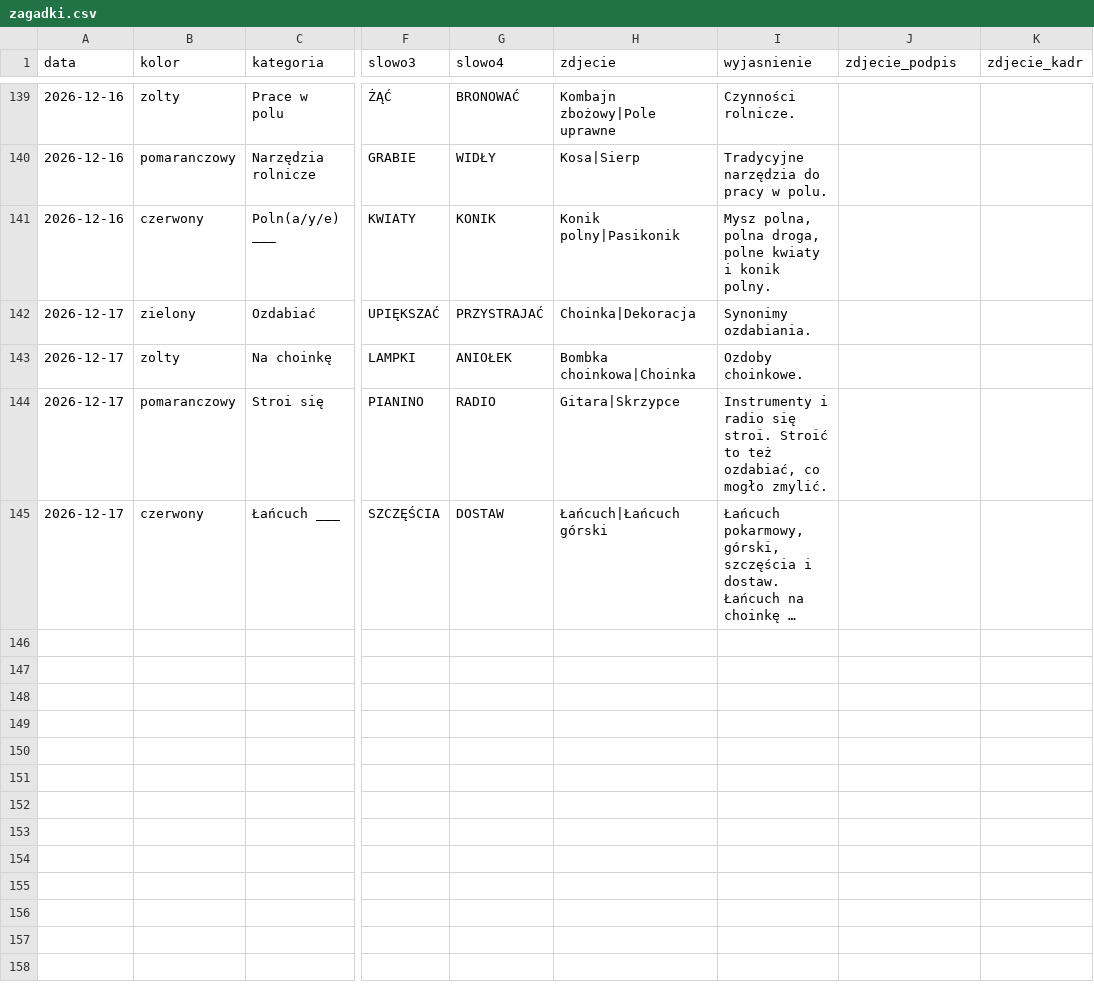
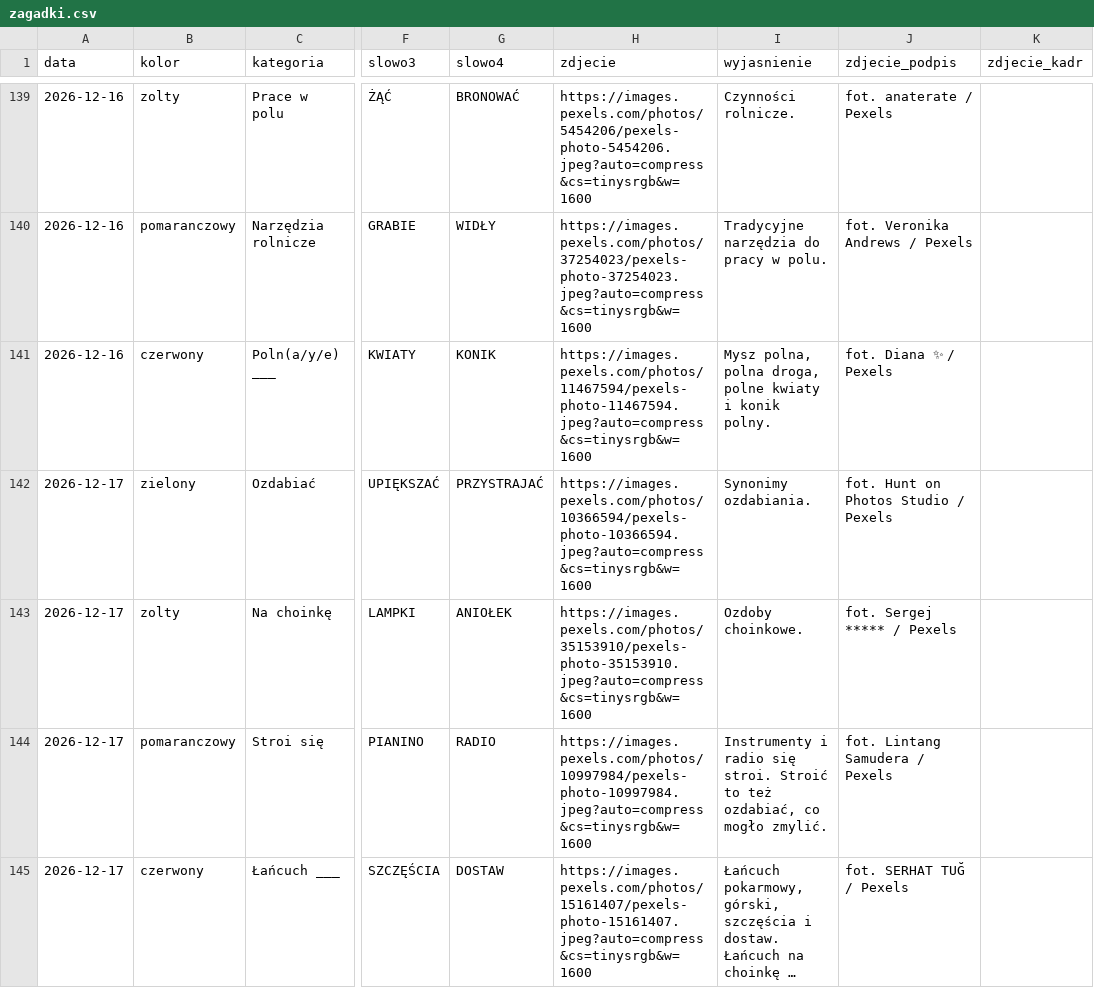
Before and after one commit to cinas99/czworki, a CSV file: zagadki.csv, drawn as a sheet; only a part is shown, gaps mark what is left out; long unchanged cells end in …; the diff covers the shown part only; the diff names each change by its address in the sheet, - before the commit and + after, or states it on an @@ line.

Commit message:
Panel: 23 zdjęć z Pexels [quiethours.apps@gmail.com]

```diff
--- a/zagadki.csv
+++ b/zagadki.csv
-H139 (zdjecie): Kombajn zbożowy|Pole uprawne
+H139 (zdjecie): https://images.pexels.com/photos/5454206/pexels-photo-5454206.jpeg?auto=compress&cs=tinysrgb&w=1600
-J139 (zdjecie_podpis): (empty)
+J139 (zdjecie_podpis): fot. anaterate / Pexels
-H140 (zdjecie): Kosa|Sierp
+H140 (zdjecie): https://images.pexels.com/photos/37254023/pexels-photo-37254023.jpeg?auto=compress&cs=tinysrgb&w=1600
-J140 (zdjecie_podpis): (empty)
+J140 (zdjecie_podpis): fot. Veronika Andrews / Pexels
-H141 (zdjecie): Konik polny|Pasikonik
+H141 (zdjecie): https://images.pexels.com/photos/11467594/pexels-photo-11467594.jpeg?auto=compress&cs=tinysrgb&w=1600
-J141 (zdjecie_podpis): (empty)
+J141 (zdjecie_podpis): fot. Diana ✨ / Pexels
-H142 (zdjecie): Choinka|Dekoracja
+H142 (zdjecie): https://images.pexels.com/photos/10366594/pexels-photo-10366594.jpeg?auto=compress&cs=tinysrgb&w=1600
-J142 (zdjecie_podpis): (empty)
+J142 (zdjecie_podpis): fot. Hunt on Photos Studio / Pexels
-H143 (zdjecie): Bombka choinkowa|Choinka
+H143 (zdjecie): https://images.pexels.com/photos/35153910/pexels-photo-35153910.jpeg?auto=compress&cs=tinysrgb&w=1600
-J143 (zdjecie_podpis): (empty)
+J143 (zdjecie_podpis): fot. Sergej ***** / Pexels
-H144 (zdjecie): Gitara|Skrzypce
+H144 (zdjecie): https://images.pexels.com/photos/10997984/pexels-photo-10997984.jpeg?auto=compress&cs=tinysrgb&w=1600
-J144 (zdjecie_podpis): (empty)
+J144 (zdjecie_podpis): fot. Lintang Samudera / Pexels
-H145 (zdjecie): Łańcuch|Łańcuch górski
+H145 (zdjecie): https://images.pexels.com/photos/15161407/pexels-photo-15161407.jpeg?auto=compress&cs=tinysrgb&w=1600
-J145 (zdjecie_podpis): (empty)
+J145 (zdjecie_podpis): fot. SERHAT TUĞ / Pexels
```
Also changed, not shown: 32 edited cells elsewhere in this file.
